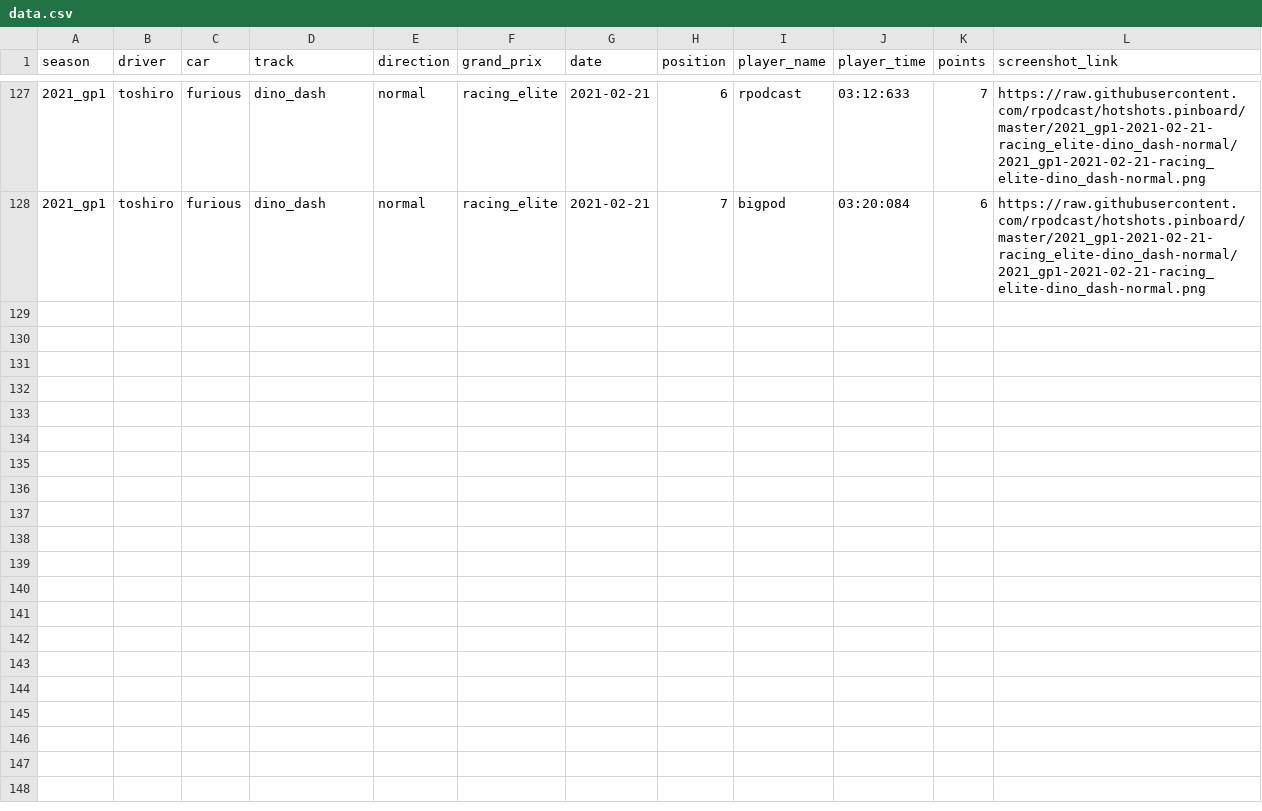
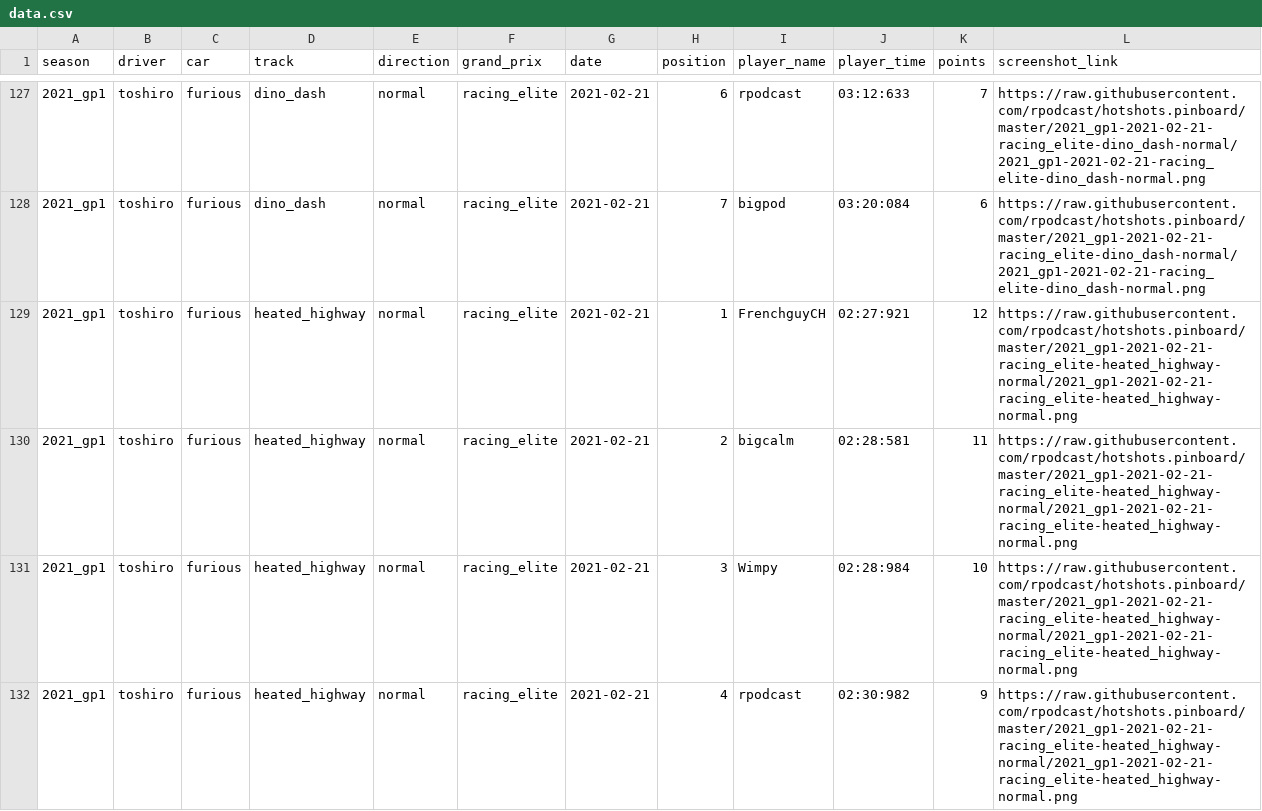
Before and after one commit to rpodcast/hotshots.pinboard, a CSV file: hotshots_race_results/data.csv, drawn as a sheet; only a part is shown, gaps mark what is left out; the diff covers the shown part only; the diff names each change by its address in the sheet, - before the commit and + after, or states it on an @@ line.

Commit message:
update hotshots_race_results

```diff
--- a/hotshots_race_results/data.csv
+++ b/hotshots_race_results/data.csv
+row 129: 2021_gp1 | toshiro | furious | heated_highway | normal | racing_elite | 2021-02-21 | 1 | FrenchguyCH | 02:27:921 | 12 | https://raw.githubusercontent.com/rpodcast/hotshots.pinboard/master/2021_gp1-2021-02-21-racing_elite-heated_highway-normal/2021_gp1-2021-02-21-racing_elite-heated_highway-normal.png
+row 130: 2021_gp1 | toshiro | furious | heated_highway | normal | racing_elite | 2021-02-21 | 2 | bigcalm | 02:28:581 | 11 | https://raw.githubusercontent.com/rpodcast/hotshots.pinboard/master/2021_gp1-2021-02-21-racing_elite-heated_highway-normal/2021_gp1-2021-02-21-racing_elite-heated_highway-normal.png
+row 131: 2021_gp1 | toshiro | furious | heated_highway | normal | racing_elite | 2021-02-21 | 3 | Wimpy | 02:28:984 | 10 | https://raw.githubusercontent.com/rpodcast/hotshots.pinboard/master/2021_gp1-2021-02-21-racing_elite-heated_highway-normal/2021_gp1-2021-02-21-racing_elite-heated_highway-normal.png
+row 132: 2021_gp1 | toshiro | furious | heated_highway | normal | racing_elite | 2021-02-21 | 4 | rpodcast | 02:30:982 | 9 | https://raw.githubusercontent.com/rpodcast/hotshots.pinboard/master/2021_gp1-2021-02-21-racing_elite-heated_highway-normal/2021_gp1-2021-02-21-racing_elite-heated_highway-normal.png
```
Also changed, not shown: 3 added rows elsewhere in this file, 3 other files.
